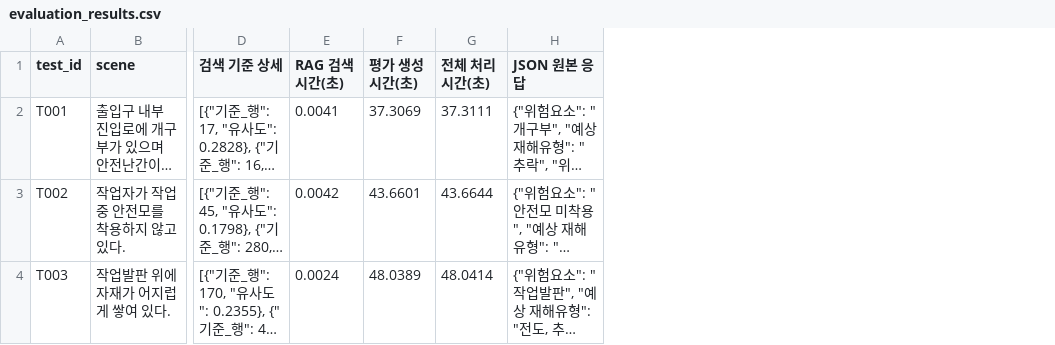
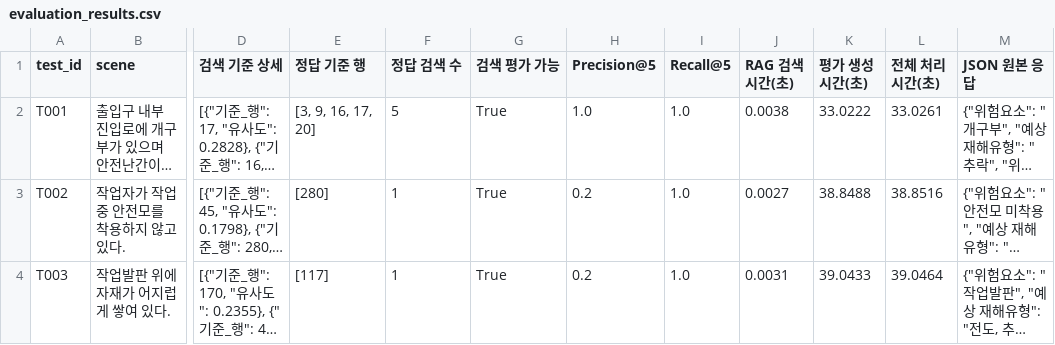
Before and after one commit to 2026KNU-Capstone-design-project1/Capstone1-AI, a CSV file: evaluation/evaluation_results.csv, drawn as a sheet; only a part is shown, gaps mark what is left out; long unchanged cells end in …; addresses are those after the commit; the diff names each change by its address in the sheet, - before the commit and + after, or states it on an @@ line.

```diff
--- a/evaluation/evaluation_results.csv
+++ b/evaluation/evaluation_results.csv
+column E (정답 기준 행), rows 2-4: [3, 9, 16, 17, 20] | [280] | [117]
+column F (정답 검색 수), rows 2-4: 5 | 1 | 1
+column G (검색 평가 가능), rows 2-4: all True
+column H (Precision@5), rows 2-4: 1.0 | 0.2 | 0.2
+column I (Recall@5), rows 2-4: all 1.0
-J2 (RAG 검색 시간(초)): 0.0041
+J2 (RAG 검색 시간(초)): 0.0038
-K2 (평가 생성 시간(초)): 37.3069
+K2 (평가 생성 시간(초)): 33.0222
-L2 (전체 처리 시간(초)): 37.3111
+L2 (전체 처리 시간(초)): 33.0261
-J3 (RAG 검색 시간(초)): 0.0042
+J3 (RAG 검색 시간(초)): 0.0027
-K3 (평가 생성 시간(초)): 43.6601
+K3 (평가 생성 시간(초)): 38.8488
-L3 (전체 처리 시간(초)): 43.6644
+L3 (전체 처리 시간(초)): 38.8516
-J4 (RAG 검색 시간(초)): 0.0024
+J4 (RAG 검색 시간(초)): 0.0031
-K4 (평가 생성 시간(초)): 48.0389
+K4 (평가 생성 시간(초)): 39.0433
-L4 (전체 처리 시간(초)): 48.0414
+L4 (전체 처리 시간(초)): 39.0464
```
Also changed, not shown: evaluation/test_cases.csv, 5 other files.
